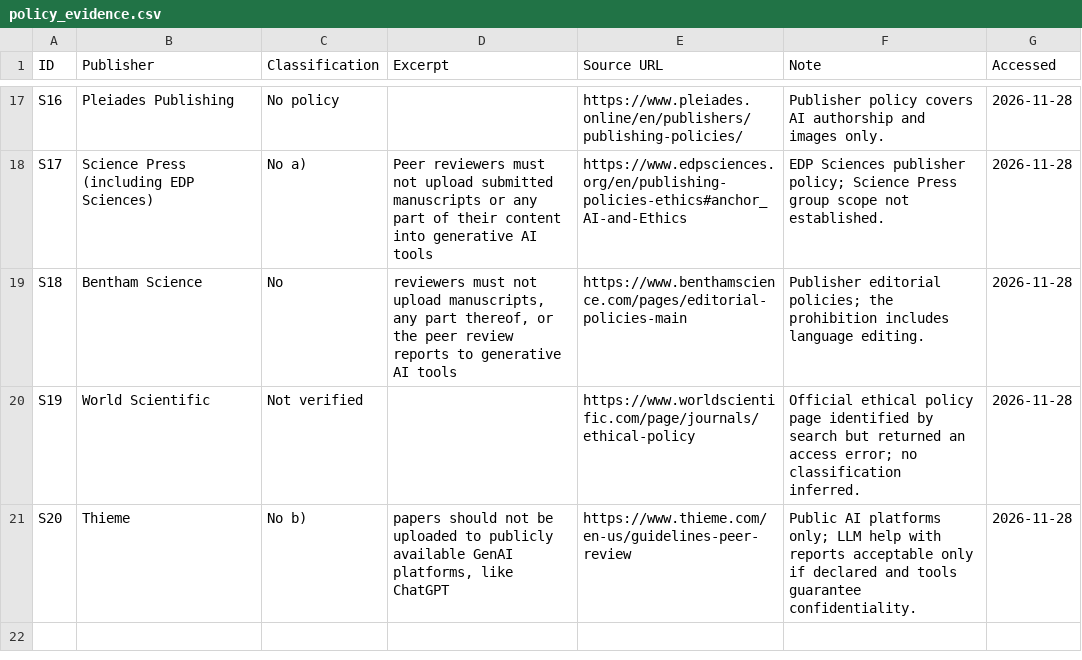
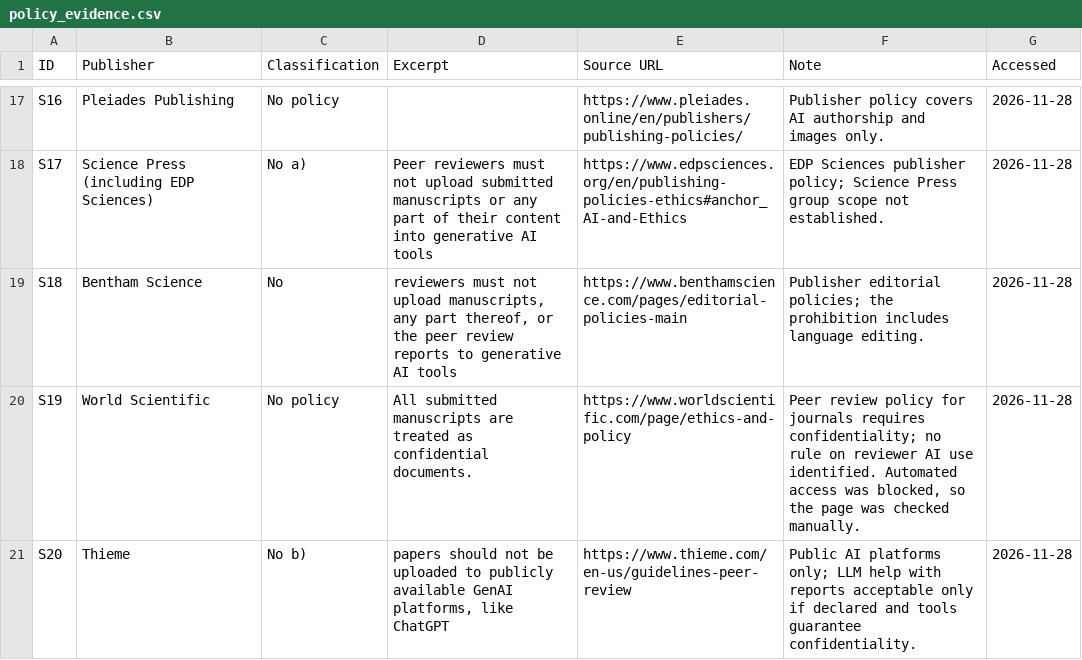
Before and after one commit to egkim68/top20-publisher-ai-policies, a CSV file: policy_evidence.csv, drawn as a sheet; only a part is shown, gaps mark what is left out.

```diff
--- a/policy_evidence.csv
+++ b/policy_evidence.csv
@@ -19,3 +19,3 @@ S17,Science Press (including EDP Sciences),No a),Peer reviewers must not upload
 S18,Bentham Science,No,"reviewers must not upload manuscripts, any part thereof, or the peer review reports to generative AI tools",https://www.benthamscience.com/pages/editorial-policies-main,Publisher editorial policies; the prohibition includes language editing.,2026-11-28
-S19,World Scientific,Not verified,,https://www.worldscientific.com/page/journals/ethical-policy,Official ethical policy page identified by search but returned an access error; no classification inferred.,2026-11-28
+S19,World Scientific,No policy,All submitted manuscripts are treated as confidential documents.,https://www.worldscientific.com/page/ethics-and-policy,"Peer review policy for journals requires confidentiality; no rule on reviewer AI use identified. Automated access was blocked, so the page was checked manually.",2026-11-28
 S20,Thieme,No b),"papers should not be uploaded to publicly available GenAI platforms, like ChatGPT",https://www.thieme.com/en-us/guidelines-peer-review,Public AI platforms only; LLM help with reports acceptable only if declared and tools guarantee confidentiality.,2026-11-28
```
Also changed, not shown: 1 other file.
